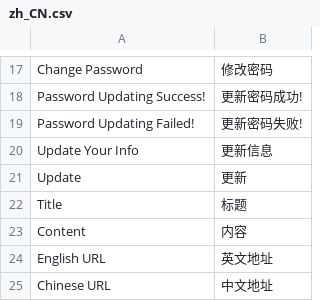
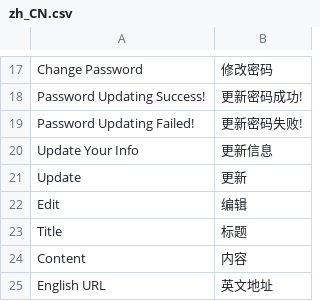
Before and after one commit to kernel1983/pythonic.info, a CSV file: csv_translations/zh_CN.csv, drawn as a sheet; only a part is shown, gaps mark what is left out; the shorter side is filled out with more unchanged rows.

Commit message:
fixes #1 edit item and fixes #2 edit comment

```diff
--- a/csv_translations/zh_CN.csv
+++ b/csv_translations/zh_CN.csv
@@ -21,2 +21,3 @@
 "Update","更新"
+"Edit","编辑"
 "Title","标题"
```
Also changed, not shown: 12 other files.
